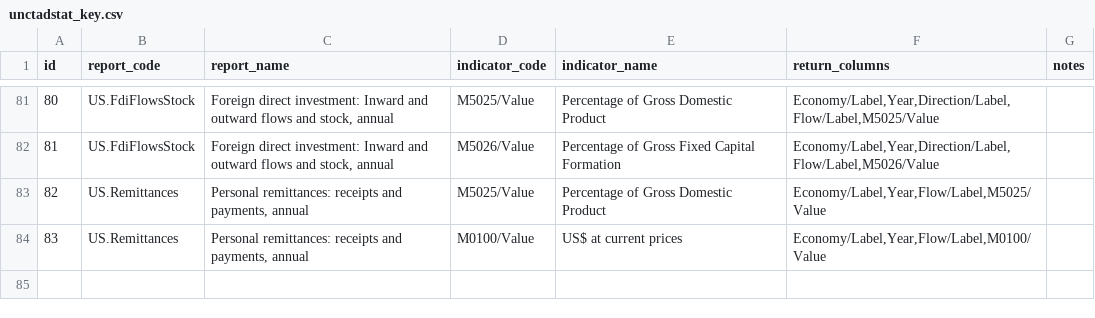
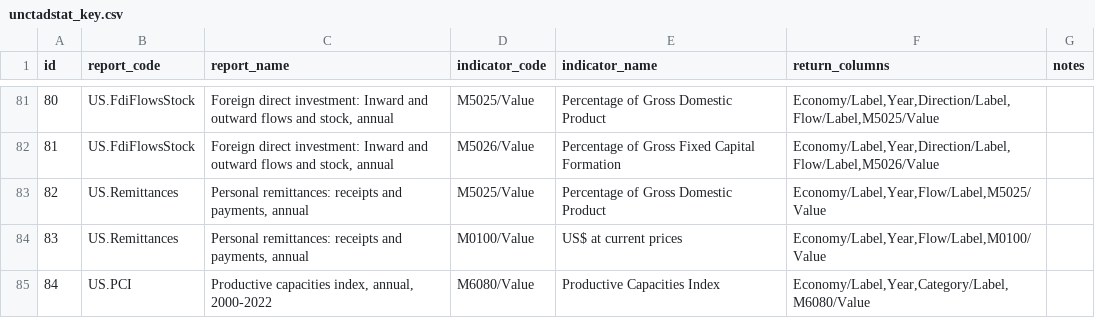
Before and after one commit to dhopp1/statschat, a CSV file: metadata/unctadstat_key.csv, drawn as a sheet; only a part is shown, gaps mark what is left out; the diff names each change by its address in the sheet, - before the commit and + after, or states it on an @@ line.

Commit message:
Adding PCI

```diff
--- a/metadata/unctadstat_key.csv
+++ b/metadata/unctadstat_key.csv
+row 85: 84 | US.PCI | Productive capacities index, annual, 2000-2022 | M6080/Value | Productive Capacities Index | Economy/Label,Year,Category/Label,M6080/Value
```
